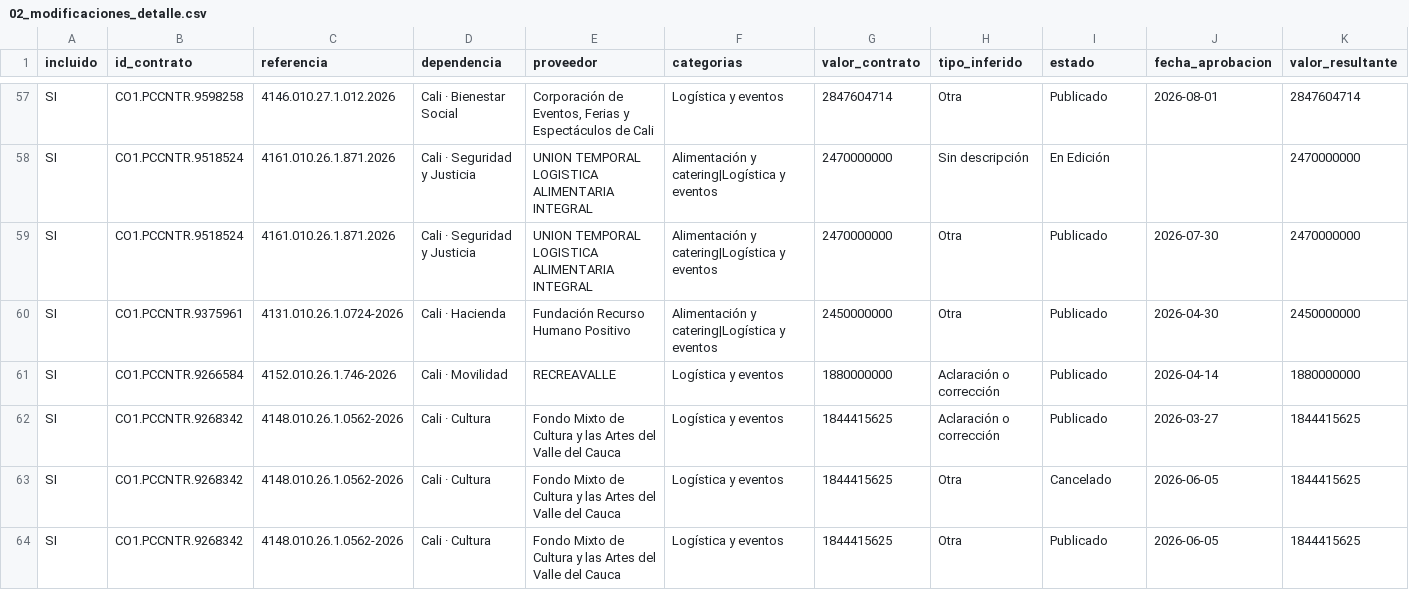
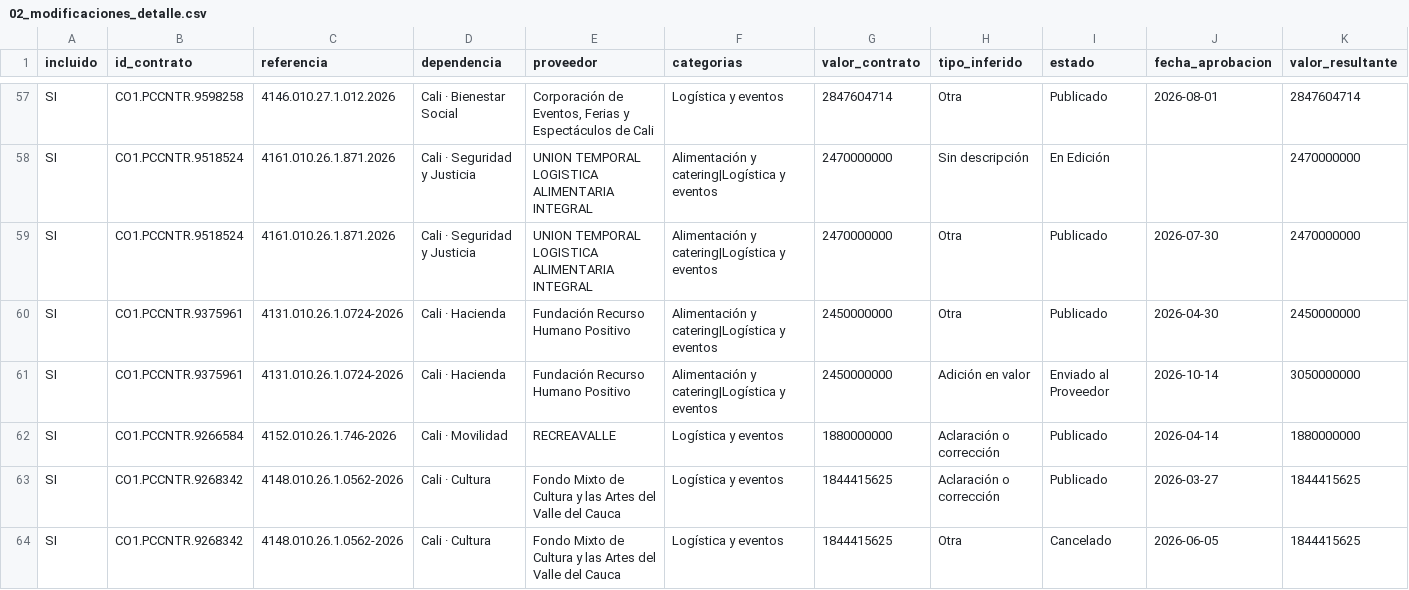
Before and after one commit to jlzmontenegro/contratacion-logistica-cali-valle, a CSV file: datos/02_modificaciones_detalle.csv, drawn as a sheet; only a part is shown, gaps mark what is left out; the shorter side is filled out with more unchanged rows; rows hold the shown columns only; the diff names each change by its address in the sheet, - before the commit and + after, or states it on an @@ line.

```diff
--- a/datos/02_modificaciones_detalle.csv
+++ b/datos/02_modificaciones_detalle.csv
+row 61: SI | CO1.PCCNTR.9375961 | 4131.010.26.1.0724-2026 | Cali · Hacienda | Fundación Recurso Humano Positivo | Alimentación y catering|Logística y eventos | 2450000000 | Adición en valor | Enviado al Proveedor | 2026-10-14 | 3050000000
```
Also changed, not shown: datos/01_contratos_logistica.csv, 5 other files.
